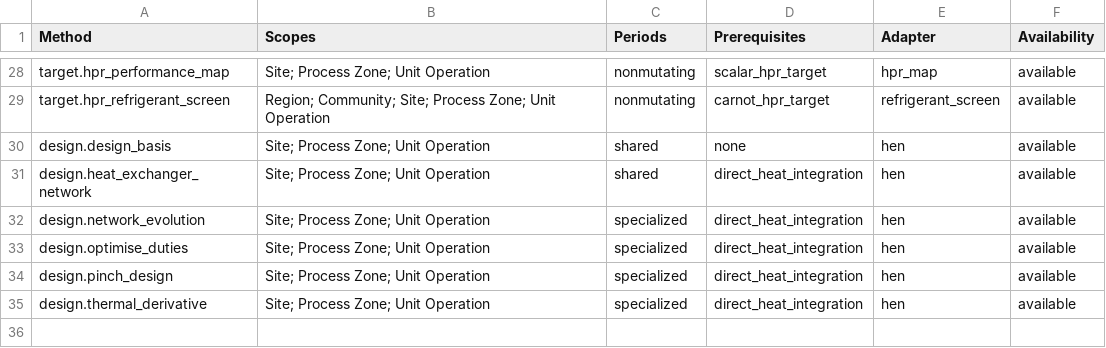
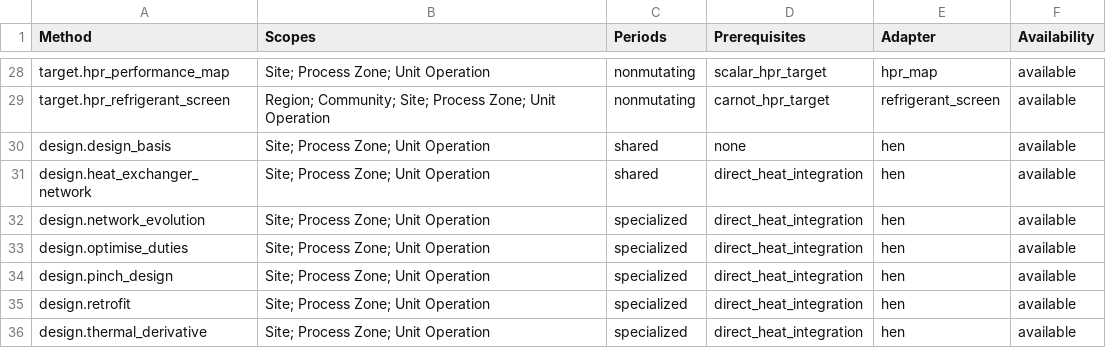
Before and after one commit to waikato-ahuora-smart-energy-systems/OpenPinch, a CSV file: docs/_data/analysis-methods.csv, drawn as a sheet; only a part is shown, gaps mark what is left out; the diff names each change by its address in the sheet, - before the commit and + after, or states it on an @@ line.

```diff
--- a/docs/_data/analysis-methods.csv
+++ b/docs/_data/analysis-methods.csv
+row 35: design.retrofit | Site; Process Zone; Unit Operation | specialized | direct_heat_integration | hen | available
```
Also changed, not shown: docs/_data/tutorial-coverage.csv, 8 other files.
